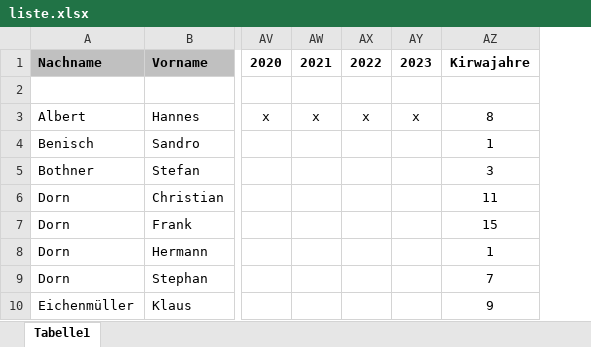
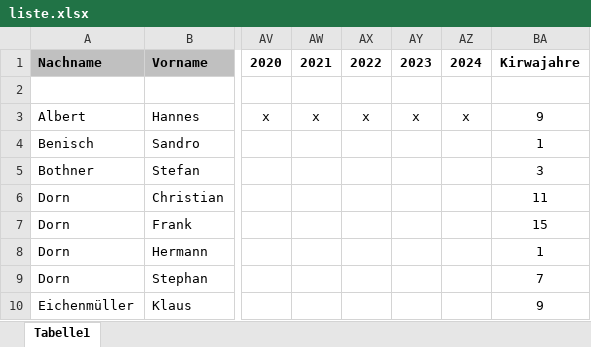
Before and after one commit to kirwastammtischvorra/kirwastammtischvorra.github.io, an Excel workbook: liste/liste.xlsx, sheet Tabelle1, drawn as a sheet; only a part is shown, gaps mark what is left out; values as stored, in another font and other column widths than the file's, no borders; conditional formats not drawn; addresses are those after the commit; the diff covers the shown part only; the diff names each change by its address in the sheet, - before the commit and + after, or states it on an @@ line.

```diff
--- a/liste/liste.xlsx (sheet Tabelle1)
+++ b/liste/liste.xlsx (sheet Tabelle1)
+column AZ, rows 1-3: 2024 |  | x
-BA3: 8
+BA3: 9
```
Also changed, not shown: 8 added rows and 110 edited cells elsewhere in this sheet, formulas that keep their value, 8 other files.
